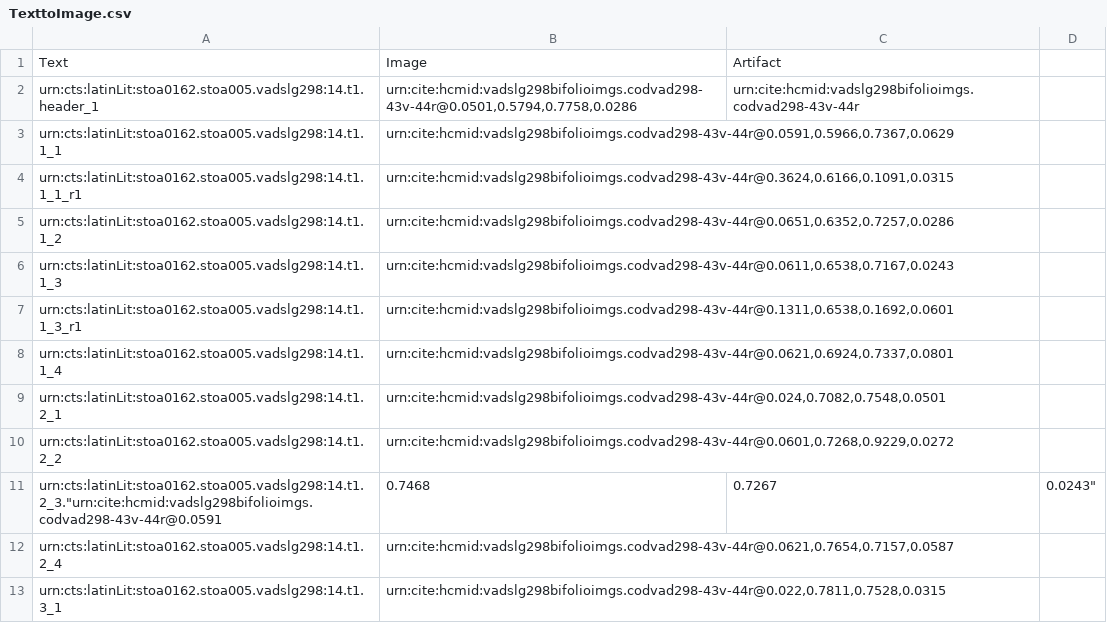
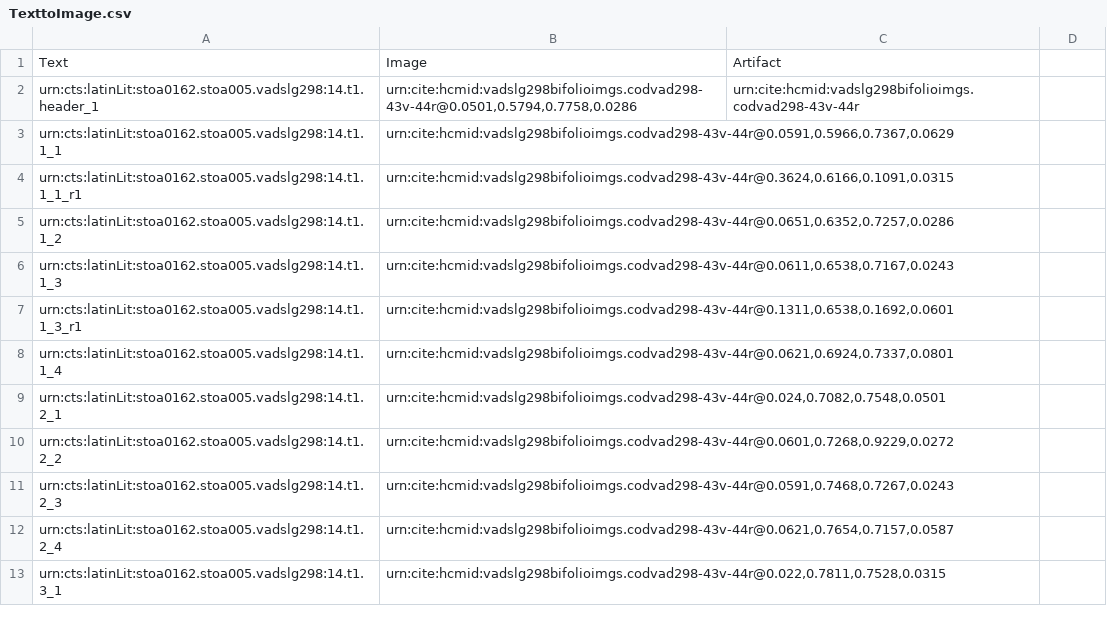
Before and after one commit to HCMID/vadslg298, a CSV file: collections/TexttoImage.csv, drawn as a sheet.

Commit message:
Update TexttoImage.csv

```diff
--- a/collections/TexttoImage.csv
+++ b/collections/TexttoImage.csv
@@ -10,3 +10,3 @@ urn:cts:latinLit:stoa0162.stoa005.vadslg298:14.t1.2_1,"urn:cite:hcmid:vadslg298b
 urn:cts:latinLit:stoa0162.stoa005.vadslg298:14.t1.2_2,"urn:cite:hcmid:vadslg298bifolioimgs.codvad298-43v-44r@0.0601,0.7268,0.9229,0.0272",
-urn:cts:latinLit:stoa0162.stoa005.vadslg298:14.t1.2_3."urn:cite:hcmid:vadslg298bifolioimgs.codvad298-43v-44r@0.0591,0.7468,0.7267,0.0243",
+urn:cts:latinLit:stoa0162.stoa005.vadslg298:14.t1.2_3,"urn:cite:hcmid:vadslg298bifolioimgs.codvad298-43v-44r@0.0591,0.7468,0.7267,0.0243",
 urn:cts:latinLit:stoa0162.stoa005.vadslg298:14.t1.2_4,"urn:cite:hcmid:vadslg298bifolioimgs.codvad298-43v-44r@0.0621,0.7654,0.7157,0.0587",
```
